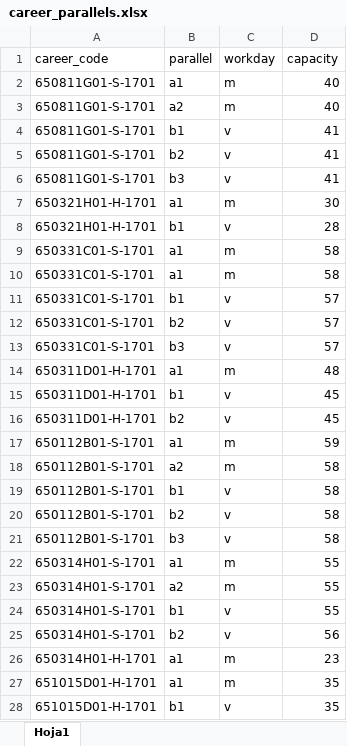
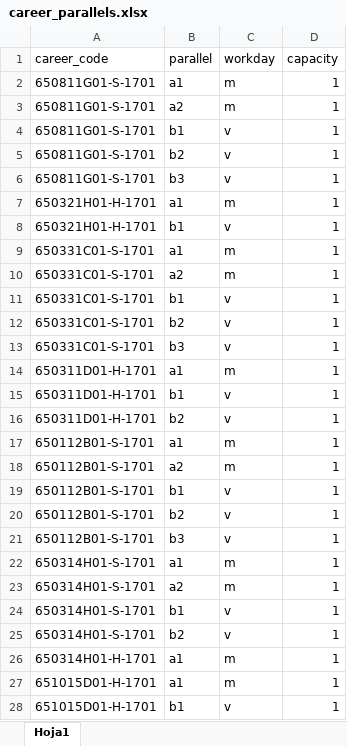
Before and after one commit to cmtl0204/ignug-backend, an Excel workbook: src/database/seeders/files/career_parallels.xlsx, sheet Hoja1, drawn as a sheet; values as stored, in another font and other column widths than the file's, no borders; the diff names each change by its address in the sheet, - before the commit and + after, or states it on an @@ line.

```diff
--- a/src/database/seeders/files/career_parallels.xlsx (sheet Hoja1)
+++ b/src/database/seeders/files/career_parallels.xlsx (sheet Hoja1)
-D2:D3 (capacity): 40
+D2:D3 (capacity): 1
-D4:D6 (capacity): 41
+D4:D6 (capacity): 1
-D7 (capacity): 30
+D7 (capacity): 1
-D8 (capacity): 28
+D8 (capacity): 1
-D9:D10 (capacity): 58
+D9:D10 (capacity): 1
-B10 (parallel): a1
+B10 (parallel): a2
-D11:D13 (capacity): 57
+D11:D13 (capacity): 1
-D14 (capacity): 48
+D14 (capacity): 1
-D15:D16 (capacity): 45
+D15:D16 (capacity): 1
-D17 (capacity): 59
+D17 (capacity): 1
-D18:D21 (capacity): 58
+D18:D21 (capacity): 1
-D22:D24 (capacity): 55
+D22:D24 (capacity): 1
-D25 (capacity): 56
+D25 (capacity): 1
-D26 (capacity): 23
+D26 (capacity): 1
-D27:D28 (capacity): 35
+D27:D28 (capacity): 1
```
Also changed, not shown: 6 other files.
